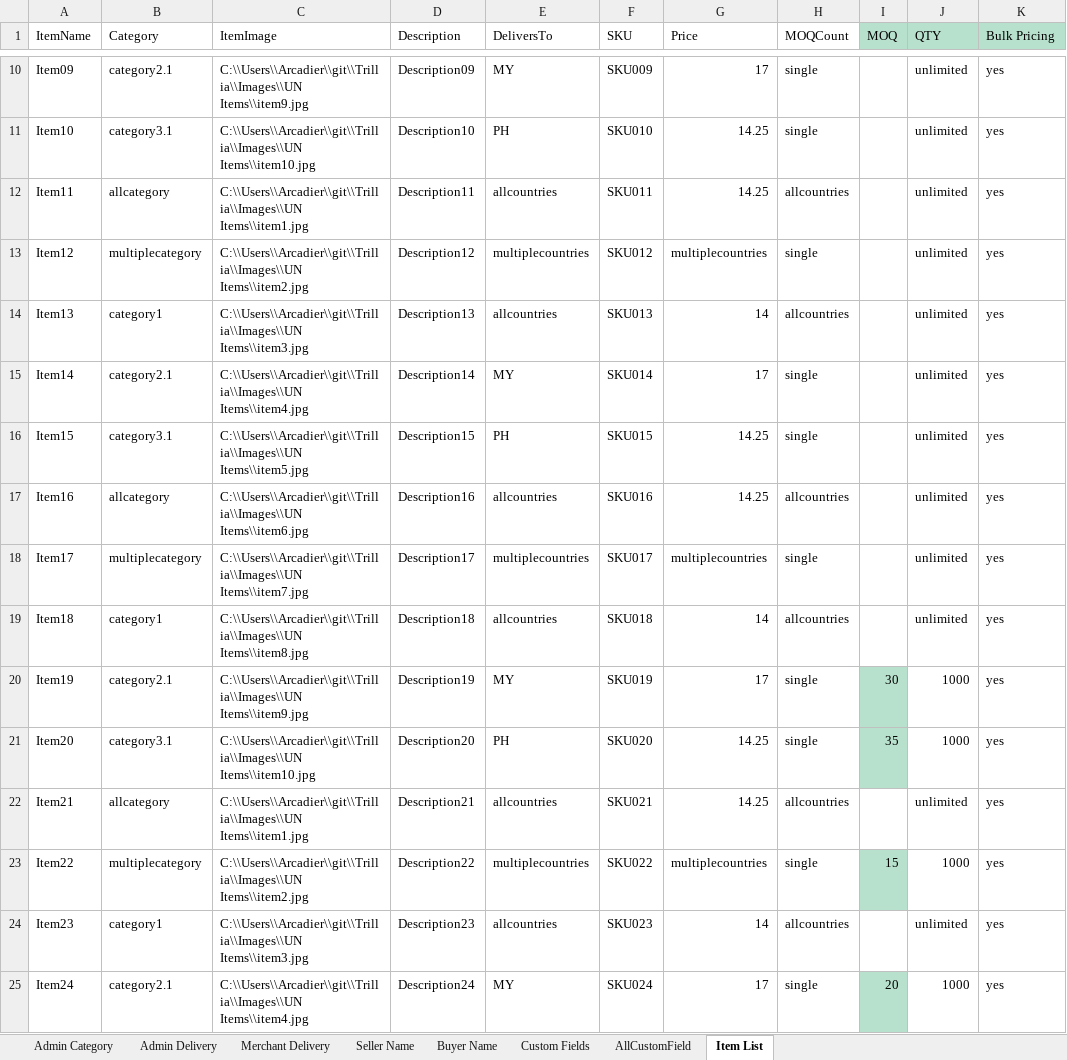
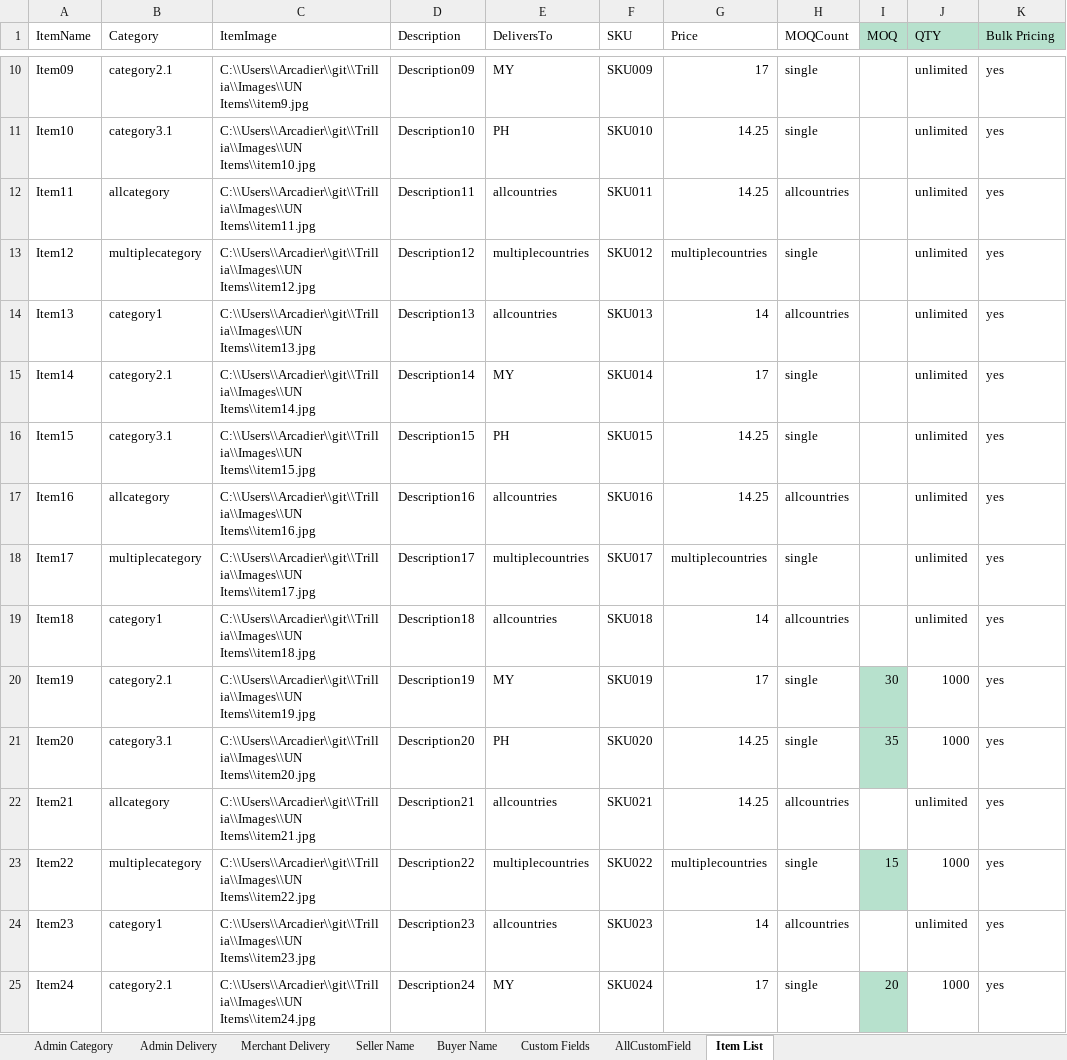
Before and after one commit to emancabugos/Trillia, an Excel workbook: Data Files/Test Data.xlsx, sheet Item List, drawn as a sheet; only a part is shown, gaps mark what is left out; values as stored, in another font and other column widths than the file's, no borders; the diff covers the shown part only; the diff names each change by its address in the sheet, - before the commit and + after, or states it on an @@ line.

```diff
--- a/Data Files/Test Data.xlsx (sheet Item List)
+++ b/Data Files/Test Data.xlsx (sheet Item List)
-C12 (ItemImage): C:\\Users\\Arcadier\\git\\Trillia\\Images\\UN Items\\item1.jpg
+C12 (ItemImage): C:\\Users\\Arcadier\\git\\Trillia\\Images\\UN Items\\item11.jpg
-C13 (ItemImage): C:\\Users\\Arcadier\\git\\Trillia\\Images\\UN Items\\item2.jpg
+C13 (ItemImage): C:\\Users\\Arcadier\\git\\Trillia\\Images\\UN Items\\item12.jpg
-C14 (ItemImage): C:\\Users\\Arcadier\\git\\Trillia\\Images\\UN Items\\item3.jpg
+C14 (ItemImage): C:\\Users\\Arcadier\\git\\Trillia\\Images\\UN Items\\item13.jpg
-C15 (ItemImage): C:\\Users\\Arcadier\\git\\Trillia\\Images\\UN Items\\item4.jpg
+C15 (ItemImage): C:\\Users\\Arcadier\\git\\Trillia\\Images\\UN Items\\item14.jpg
-C16 (ItemImage): C:\\Users\\Arcadier\\git\\Trillia\\Images\\UN Items\\item5.jpg
+C16 (ItemImage): C:\\Users\\Arcadier\\git\\Trillia\\Images\\UN Items\\item15.jpg
-C17 (ItemImage): C:\\Users\\Arcadier\\git\\Trillia\\Images\\UN Items\\item6.jpg
+C17 (ItemImage): C:\\Users\\Arcadier\\git\\Trillia\\Images\\UN Items\\item16.jpg
-C18 (ItemImage): C:\\Users\\Arcadier\\git\\Trillia\\Images\\UN Items\\item7.jpg
+C18 (ItemImage): C:\\Users\\Arcadier\\git\\Trillia\\Images\\UN Items\\item17.jpg
-C19 (ItemImage): C:\\Users\\Arcadier\\git\\Trillia\\Images\\UN Items\\item8.jpg
+C19 (ItemImage): C:\\Users\\Arcadier\\git\\Trillia\\Images\\UN Items\\item18.jpg
-C20 (ItemImage): C:\\Users\\Arcadier\\git\\Trillia\\Images\\UN Items\\item9.jpg
+C20 (ItemImage): C:\\Users\\Arcadier\\git\\Trillia\\Images\\UN Items\\item19.jpg
-C21 (ItemImage): C:\\Users\\Arcadier\\git\\Trillia\\Images\\UN Items\\item10.jpg
+C21 (ItemImage): C:\\Users\\Arcadier\\git\\Trillia\\Images\\UN Items\\item20.jpg
-C22 (ItemImage): C:\\Users\\Arcadier\\git\\Trillia\\Images\\UN Items\\item1.jpg
+C22 (ItemImage): C:\\Users\\Arcadier\\git\\Trillia\\Images\\UN Items\\item21.jpg
-C23 (ItemImage): C:\\Users\\Arcadier\\git\\Trillia\\Images\\UN Items\\item2.jpg
+C23 (ItemImage): C:\\Users\\Arcadier\\git\\Trillia\\Images\\UN Items\\item22.jpg
-C24 (ItemImage): C:\\Users\\Arcadier\\git\\Trillia\\Images\\UN Items\\item3.jpg
+C24 (ItemImage): C:\\Users\\Arcadier\\git\\Trillia\\Images\\UN Items\\item23.jpg
-C25 (ItemImage): C:\\Users\\Arcadier\\git\\Trillia\\Images\\UN Items\\item4.jpg
+C25 (ItemImage): C:\\Users\\Arcadier\\git\\Trillia\\Images\\UN Items\\item24.jpg
```
Also changed, not shown: 53 edited cells elsewhere in this sheet, 49 other files.
